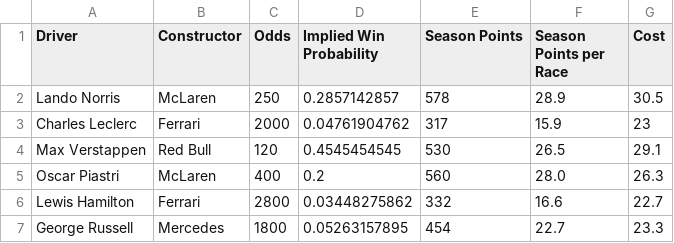
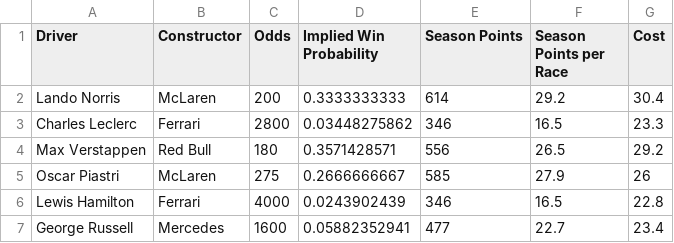
Before and after one commit to abewoycke/f1, a CSV file: main/f1 - drivers.csv, drawn as a sheet; only a part is shown; the diff covers the shown part only.

```diff
--- a/main/f1 - drivers.csv
+++ b/main/f1 - drivers.csv
@@ -1,7 +1,7 @@
 Driver,Constructor,Odds,Implied Win Probability,Season Points,Season Points per Race,Cost
-Lando Norris,McLaren,250,0.2857142857,578,28.9,30.5
-Charles Leclerc,Ferrari,2000,0.04761904762,317,15.9,23
-Max Verstappen,Red Bull,120,0.4545454545,530,26.5,29.1
-Oscar Piastri,McLaren,400,0.2,560,28.0,26.3
-Lewis Hamilton,Ferrari,2800,0.03448275862,332,16.6,22.7
-George Russell,Mercedes,1800,0.05263157895,454,22.7,23.3
+Lando Norris,McLaren,200,0.3333333333,614,29.2,30.4
+Charles Leclerc,Ferrari,2800,0.03448275862,346,16.5,23.3
+Max Verstappen,Red Bull,180,0.3571428571,556,26.5,29.2
+Oscar Piastri,McLaren,275,0.2666666667,585,27.9,26
+Lewis Hamilton,Ferrari,4000,0.0243902439,346,16.5,22.8
+George Russell,Mercedes,1600,0.05882352941,477,22.7,23.4
```
Also changed, not shown: 62 edited cells elsewhere in this file, 2 other files.
